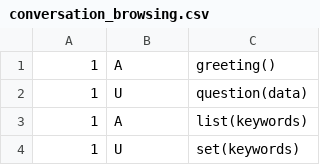
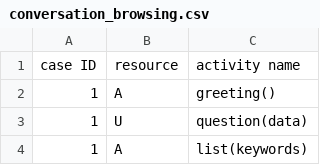
Before and after one commit to svakulenk0/conversation_mining, a CSV file: data/conversation_browsing.csv, drawn as a sheet; only a part is shown; the shorter side is filled out with more unchanged rows.

Commit message:
new: column labels

```diff
--- a/data/conversation_browsing.csv
+++ b/data/conversation_browsing.csv
@@ -1 +1,2 @@
+case ID;resource;activity name
 1;A;greeting()
```
